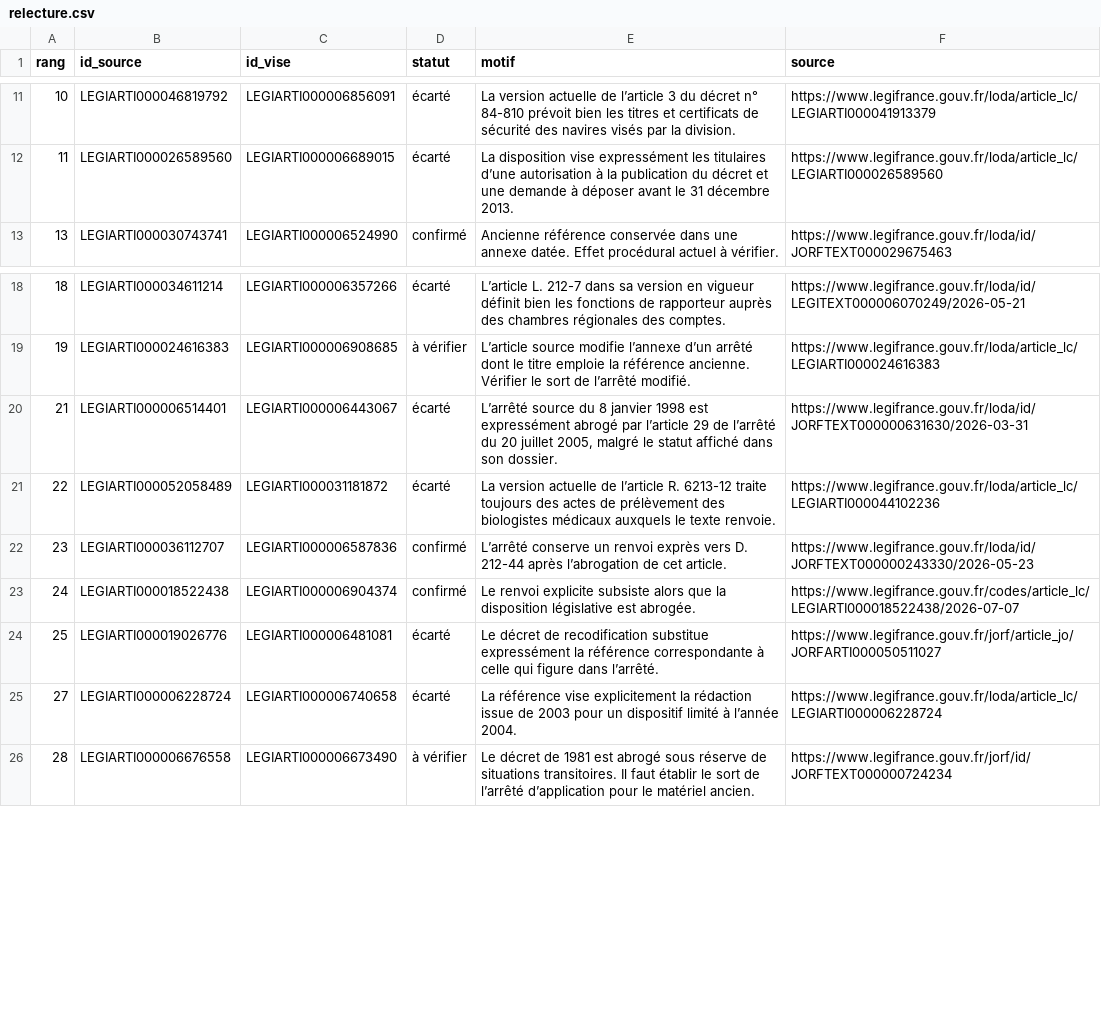
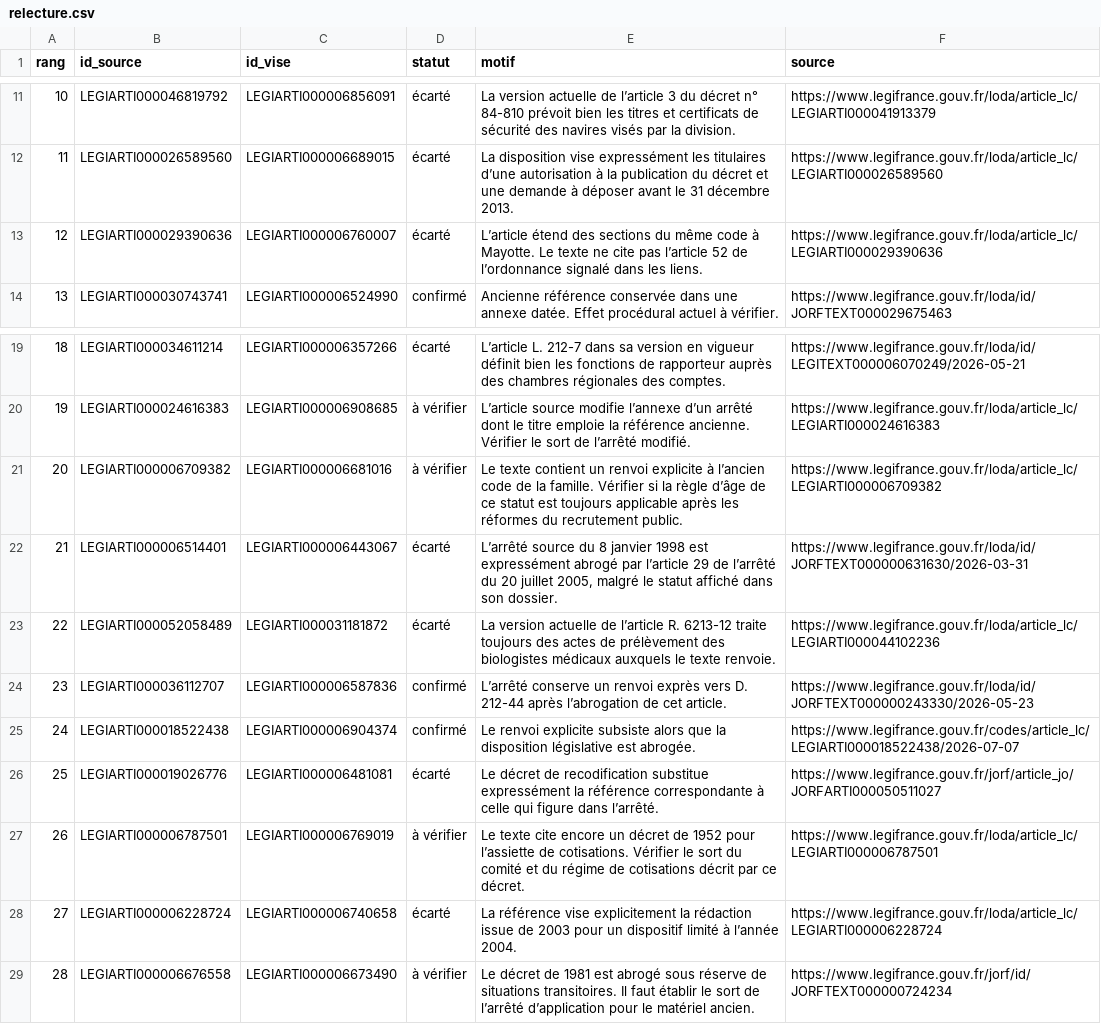
Before and after one commit to ThomazPom/ThomazPom.github.io, a CSV file: legibug/analyse/relecture.csv, drawn as a sheet; only a part is shown, gaps mark what is left out; the diff names each change by its address in the sheet, - before the commit and + after, or states it on an @@ line.

Commit message:
Consigner la première lecture des trente pistes

```diff
--- a/legibug/analyse/relecture.csv
+++ b/legibug/analyse/relecture.csv
+row 13: 12 | LEGIARTI000029390636 | LEGIARTI000006760007 | écarté | L’article étend des sections du même code à Mayotte. Le texte ne cite pas l’article 52 de l’ordonnance signalé dans les liens. | https://www.legifrance.gouv.fr/loda/article_lc/LEGIARTI000029390636
+row 21: 20 | LEGIARTI000006709382 | LEGIARTI000006681016 | à vérifier | Le texte contient un renvoi explicite à l’ancien code de la famille. Vérifier si la règle d’âge de ce statut est toujours applicable après les réformes du recrutement public. | https://www.legifrance.gouv.fr/loda/article_lc/LEGIARTI000006709382
+row 27: 26 | LEGIARTI000006787501 | LEGIARTI000006769019 | à vérifier | Le texte cite encore un décret de 1952 pour l’assiette de cotisations. Vérifier le sort du comité et du régime de cotisations décrit par ce décret. | https://www.legifrance.gouv.fr/loda/article_lc/LEGIARTI000006787501
```
